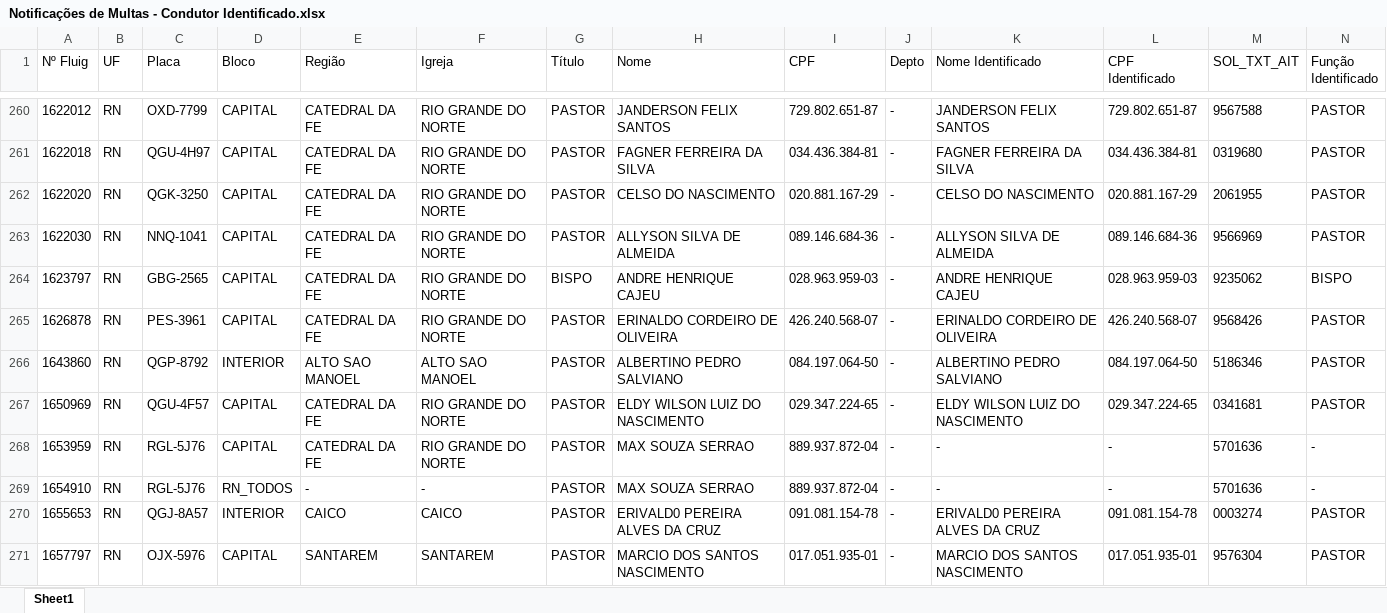
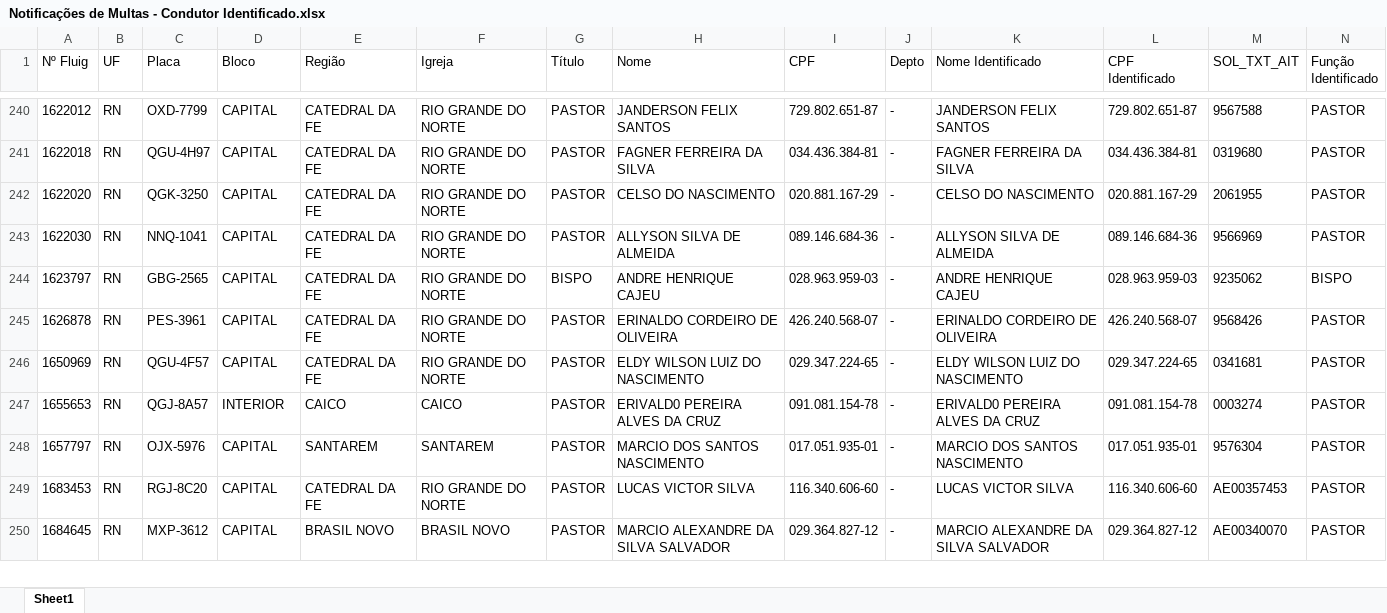
Before and after one commit to Claudio-NG/FROTAS, an Excel workbook: Notificações de Multas - Condutor Identificado.xlsx, sheet Sheet1, drawn as a sheet; only a part is shown, gaps mark what is left out; the shorter side is filled out with more unchanged rows; values as stored, in another font and other column widths than the file's, no borders; table styles not drawn; rows hold the shown columns only; the diff covers the shown part only; the diff names each change by its address in the sheet, - before the commit and + after, or states it on an @@ line.

```diff
--- a/Notificações de Multas - Condutor Identificado.xlsx (sheet Sheet1)
+++ b/Notificações de Multas - Condutor Identificado.xlsx (sheet Sheet1)
-row 266: 1643860 | RN | QGP-8792 | INTERIOR | ALTO SAO MANOEL | ALTO SAO MANOEL | PASTOR | ALBERTINO PEDRO SALVIANO | 084.197.064-50 | - | ALBERTINO PEDRO SALVIANO | 084.197.064-50 | 5186346 | PASTOR
-row 268: 1653959 | RN | RGL-5J76 | CAPITAL | CATEDRAL DA FE | RIO GRANDE DO NORTE | PASTOR | MAX SOUZA SERRAO | 889.937.872-04 | - | - | - | 5701636 | -
-row 269: 1654910 | RN | RGL-5J76 | RN_TODOS | - | - | PASTOR | MAX SOUZA SERRAO | 889.937.872-04 | - | - | - | 5701636 | -
```
Also changed, not shown: 89 removed rows elsewhere in this sheet, 7 other files.
